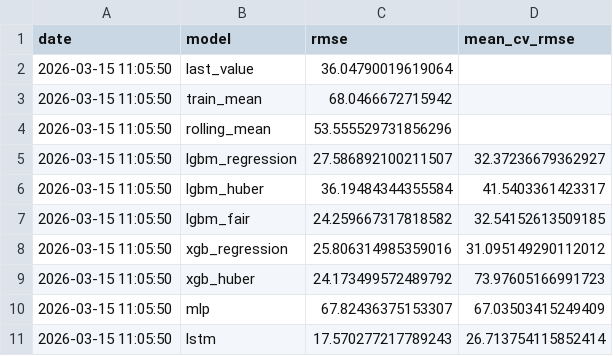
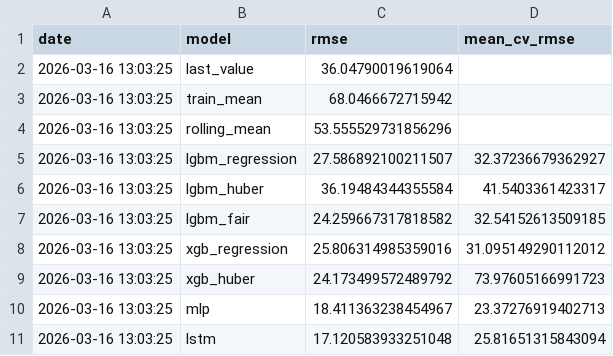
Before and after one commit to JustinasBliujus/electricity_price_prognosis, a CSV file: utils/baseline_results.csv, drawn as a sheet.

```diff
--- a/utils/baseline_results.csv
+++ b/utils/baseline_results.csv
@@ -1,11 +1,11 @@
 date,model,rmse,mean_cv_rmse
-2026-03-15 11:05:50,last_value,36.04790019619064,
-2026-03-15 11:05:50,train_mean,68.0466672715942,
-2026-03-15 11:05:50,rolling_mean,53.555529731856296,
-2026-03-15 11:05:50,lgbm_regression,27.586892100211507,32.37236679362927
-2026-03-15 11:05:50,lgbm_huber,36.19484344355584,41.5403361423317
-2026-03-15 11:05:50,lgbm_fair,24.259667317818582,32.54152613509185
-2026-03-15 11:05:50,xgb_regression,25.806314985359016,31.095149290112012
-2026-03-15 11:05:50,xgb_huber,24.173499572489792,73.97605166991723
-2026-03-15 11:05:50,mlp,67.82436375153307,67.03503415249409
-2026-03-15 11:05:50,lstm,17.570277217789243,26.713754115852414
+2026-03-16 13:03:25,last_value,36.04790019619064,
+2026-03-16 13:03:25,train_mean,68.0466672715942,
+2026-03-16 13:03:25,rolling_mean,53.555529731856296,
+2026-03-16 13:03:25,lgbm_regression,27.586892100211507,32.37236679362927
+2026-03-16 13:03:25,lgbm_huber,36.19484344355584,41.5403361423317
+2026-03-16 13:03:25,lgbm_fair,24.259667317818582,32.54152613509185
+2026-03-16 13:03:25,xgb_regression,25.806314985359016,31.095149290112012
+2026-03-16 13:03:25,xgb_huber,24.173499572489792,73.97605166991723
+2026-03-16 13:03:25,mlp,18.411363238454967,23.37276919402713
+2026-03-16 13:03:25,lstm,17.120583933251048,25.81651315843094
```
Also changed, not shown: mlp/optuna_trials.csv, mlp/predictions.csv, 5 other files.
